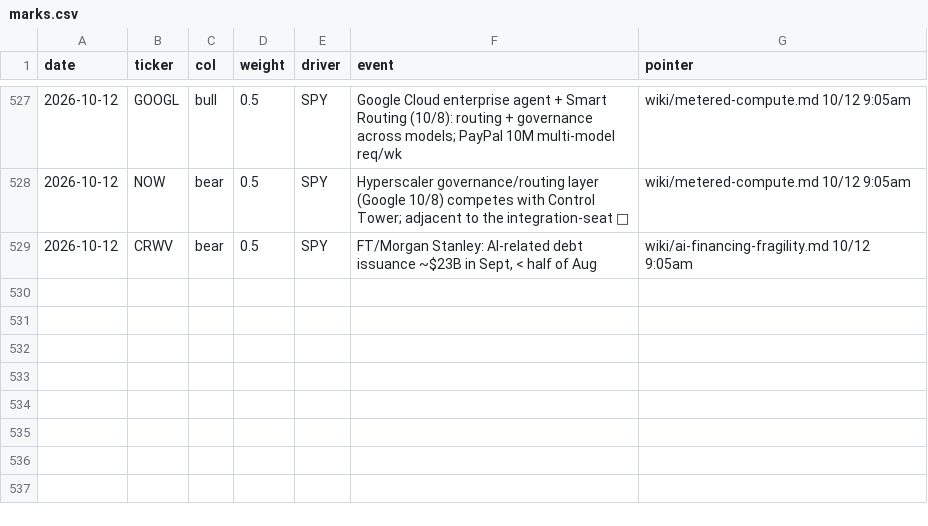
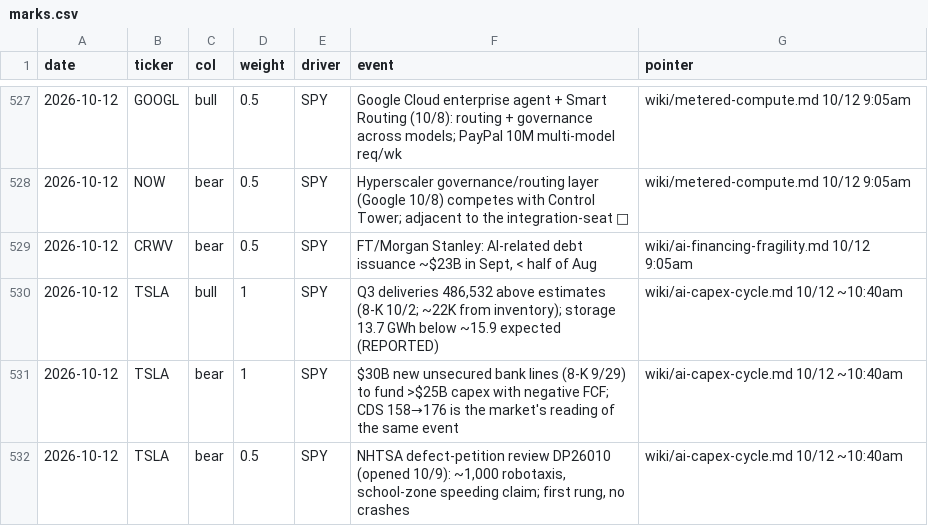
Before and after one commit to smsyt4sjvc-crypto/Wiki-Brain, a CSV file: data/money/marks.csv, drawn as a sheet; only a part is shown, gaps mark what is left out; the diff names each change by its address in the sheet, - before the commit and + after, or states it on an @@ line.

```diff
--- a/data/money/marks.csv
+++ b/data/money/marks.csv
+row 530: 2026-10-12 | TSLA | bull | 1 | SPY | Q3 deliveries 486,532 above estimates (8-K 10/2; ~22K from inventory); storage 13.7 GWh below ~15.9 expected (REPORTED) | wiki/ai-capex-cycle.md 10/12 ~10:40am
+row 531: 2026-10-12 | TSLA | bear | 1 | SPY | $30B new unsecured bank lines (8-K 9/29) to fund >$25B capex with negative FCF; CDS 158→176 is the market's reading of the same event | wiki/ai-capex-cycle.md 10/12 ~10:40am
+row 532: 2026-10-12 | TSLA | bear | 0.5 | SPY | NHTSA defect-petition review DP26010 (opened 10/9): ~1,000 robotaxis, school-zone speeding claim; first rung, no crashes | wiki/ai-capex-cycle.md 10/12 ~10:40am
```
Also changed, not shown: 44 other files.
